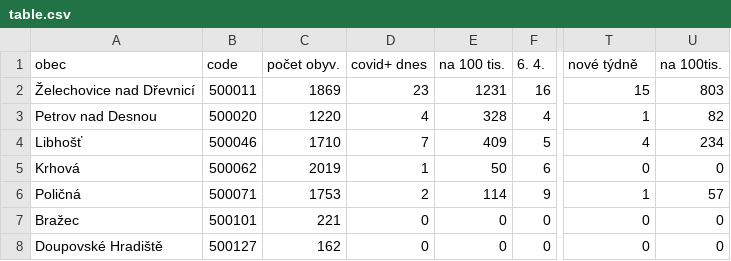
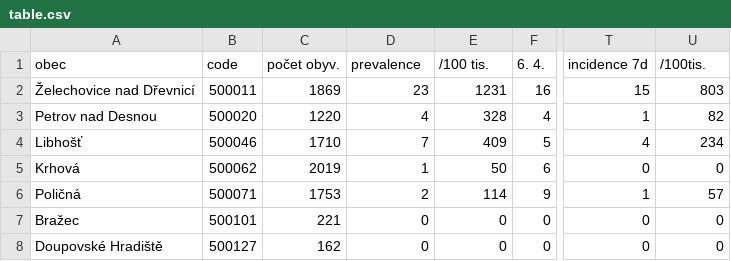
Before and after one commit to michalskop/cz-covid-maps, a CSV file: table.csv, drawn as a sheet; only a part is shown, gaps mark what is left out; the diff names each change by its address in the sheet, - before the commit and + after, or states it on an @@ line.

```diff
--- a/table.csv
+++ b/table.csv
-D1: covid+ dnes
+D1: prevalence
-E1: na 100 tis.
+E1: /100 tis.
-T1: nové týdně
+T1: incidence 7d
-U1: na 100tis.
+U1: /100tis.
```
